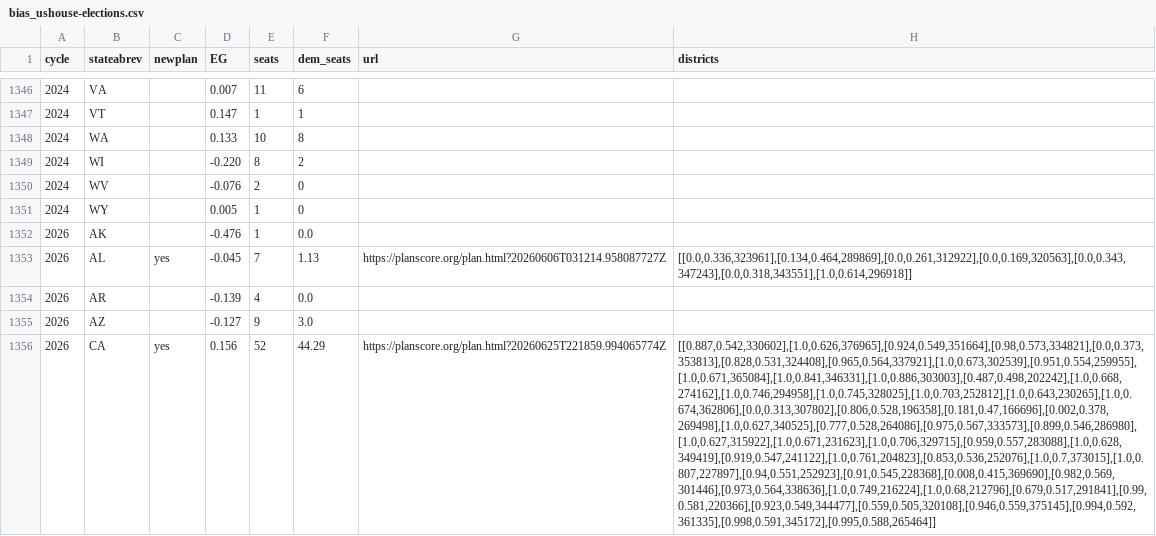
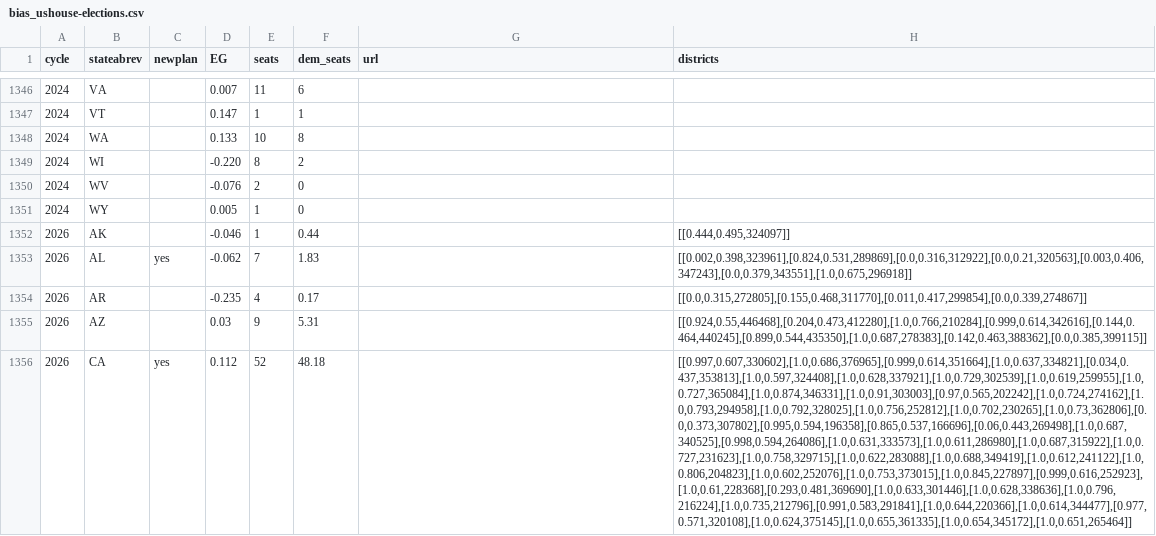
Before and after one commit to PlanScore/FrontPage, a CSV file: WEBSITE_OUTPUT/data/bias_ushouse-elections.csv, drawn as a sheet; only a part is shown, gaps mark what is left out; the diff covers the shown part only; the diff names each change by its address in the sheet, - before the commit and + after, or states it on an @@ line.

```diff
--- a/WEBSITE_OUTPUT/data/bias_ushouse-elections.csv
+++ b/WEBSITE_OUTPUT/data/bias_ushouse-elections.csv
-D1352 (EG): -0.476
+D1352 (EG): -0.046
-F1352 (dem_seats): 0.0
+F1352 (dem_seats): 0.44
-H1352 (districts): (empty)
+H1352 (districts): [[0.444,0.495,324097]]
-D1353 (EG): -0.045
+D1353 (EG): -0.062
-F1353 (dem_seats): 1.13
+F1353 (dem_seats): 1.83
-G1353 (url): https://planscore.org/plan.html?20260606T031214.958087727Z
+G1353 (url): (empty)
-H1353 (districts): [[0.0,0.336,323961],[0.134,0.464,289869],[0.0,0.261,312922],[0.0,0.169,320563],[0.0,0.343,347243],[0.0,0.318,343551],[1.0,0.614,296918]]
+H1353 (districts): [[0.002,0.398,323961],[0.824,0.531,289869],[0.0,0.316,312922],[0.0,0.21,320563],[0.003,0.406,347243],[0.0,0.379,343551],[1.0,0.675,296918]]
-D1354 (EG): -0.139
+D1354 (EG): -0.235
-F1354 (dem_seats): 0.0
+F1354 (dem_seats): 0.17
-H1354 (districts): (empty)
+H1354 (districts): [[0.0,0.315,272805],[0.155,0.468,311770],[0.011,0.417,299854],[0.0,0.339,274867]]
-D1355 (EG): -0.127
+D1355 (EG): 0.03
-F1355 (dem_seats): 3.0
+F1355 (dem_seats): 5.31
-H1355 (districts): (empty)
+H1355 (districts): [[0.924,0.55,446468],[0.204,0.473,412280],[1.0,0.766,210284],[0.999,0.614,342616],[0.144,0.464,440245],[0.899,0.544,435350],[1.0,0.687,278383],[0.142,0.463,388362],[0.0,0.385,399115]]
-D1356 (EG): 0.156
+D1356 (EG): 0.112
-F1356 (dem_seats): 44.29
+F1356 (dem_seats): 48.18
-G1356 (url): https://planscore.org/plan.html?20260625T221859.994065774Z
+G1356 (url): (empty)
-H1356 (districts): [[0.887,0.542,330602],[1.0,0.626,376965],[0.924,0.549,351664],[0.98,0.573,334821],[0.0,0.373,353813],[0.828,0.531,324408],[0.965,0.564,337921],[1.0,0.673,302539],[0.951,0.554,259955],[1.0,0.671,365084],[1.0,0.841,346331],[1.0,0.886,303003],[0.487,0.498,202242],[1.0,0.668,274162],[1.0,0.746,294958],[1.0,0.745,328025],[1.0,0.703,252812],[1.0,0.643,230265],[1.0,0.674,362806],[0.0,0.313,307802],[0.806,0.528,196358],[0.181,0.47,166696],[0.002,0.378,269498],[1.0,0.627,340525],[0.777,0.528,264086],[0.975,0.567,333573],[0.899,0.546,286980],[1.0,0.627,315922],[1.0,0.671,231623],[1.0,0.706,329715],[0.959,0.557,283088],[1.0,0.628,349419],[0.919,0.547,241122],[1.0,0.761,204823],[0.853,0.536,252076],[1.0,0.7,373015],[1.0,0.807,227897],[0.94,0.551,252923],[0.91,0.545,228368],[0.008,0.415,369690],[0.982,0.569,301446],[0.973,0.564,338636],[1.0,0.749,216224],[1.0,0.68,212796],[0.679,0.517,291841],[0.99,0.581,220366],[0.923,0.549,344477],[0.559,0.505,320108],[0.946,0.559,375145],[0.994,0.592,361335],[0.998,0.591,345172],[0.995,0.588,265464]]
+H1356 (districts): [[0.997,0.607,330602],[1.0,0.686,376965],[0.999,0.614,351664],[1.0,0.637,334821],[0.034,0.437,353813],[1.0,0.597,324408],[1.0,0.628,337921],[1.0,0.729,302539],[1.0,0.619,259955],[1.0,0.727,365084],[1.0,0.874,346331],[1.0,0.91,303003],[0.97,0.565,202242],[1.0,0.724,274162],[1.0,0.793,294958],[1.0,0.792,328025],[1.0,0.756,252812],[1.0,0.702,230265],[1.0,0.73,362806],[0.0,0.373,307802],[0.995,0.594,196358],[0.865,0.537,166696],[0.06,0.443,269498],[1.0,0.687,340525],[0.998,0.594,264086],[1.0,0.631,333573],[1.0,0.611,286980],[1.0,0.687,315922],[1.0,0.727,231623],[1.0,0.758,329715],[1.0,0.622,283088],[1.0,0.688,349419],[1.0,0.612,241122],[1.0,0.806,204823],[1.0,0.602,252076],[1.0,0.753,373015],[1.0,0.845,227897],[0.999,0.616,252923],[1.0,0.61,228368],[0.293,0.481,369690],[1.0,0.633,301446],[1.0,0.628,338636],[1.0,0.796,216224],[1.0,0.735,212796],[0.991,0.583,291841],[1.0,0.644,220366],[1.0,0.614,344477],[0.977,0.571,320108],[1.0,0.624,375145],[1.0,0.655,361335],[1.0,0.654,345172],[1.0,0.651,265464]]
```
Also changed, not shown: 134 edited cells elsewhere in this file, WEBSITE_OUTPUT/data/bias_ushouse-plans.csv, 3 other files.
